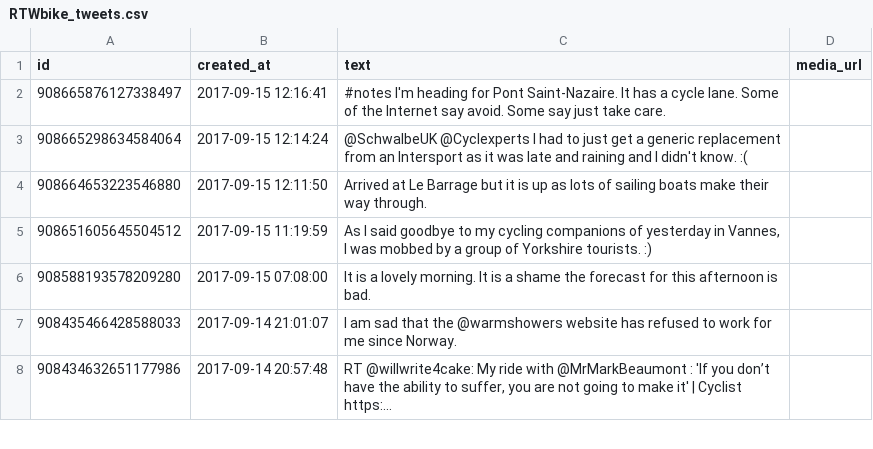
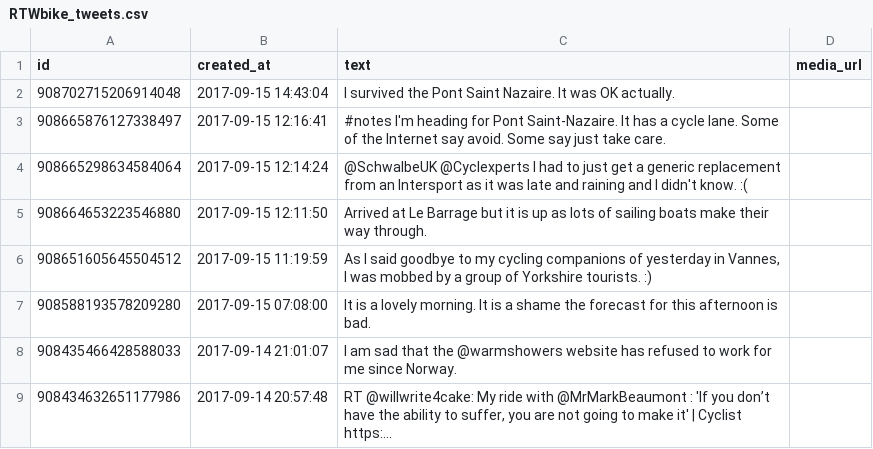
Before and after one commit to zonca/RTWbike_tweets, a CSV file: RTWbike_tweets.csv, drawn as a sheet; only a part is shown; the diff names each change by its address in the sheet, - before the commit and + after, or states it on an @@ line.

Commit message:
Update Fri Sep 15 08:00:02 PDT 2017

```diff
--- a/RTWbike_tweets.csv
+++ b/RTWbike_tweets.csv
+row 2: 908702715206914048 | 2017-09-15 14:43:04 | I survived the Pont Saint Nazaire. It was OK actually.
```
